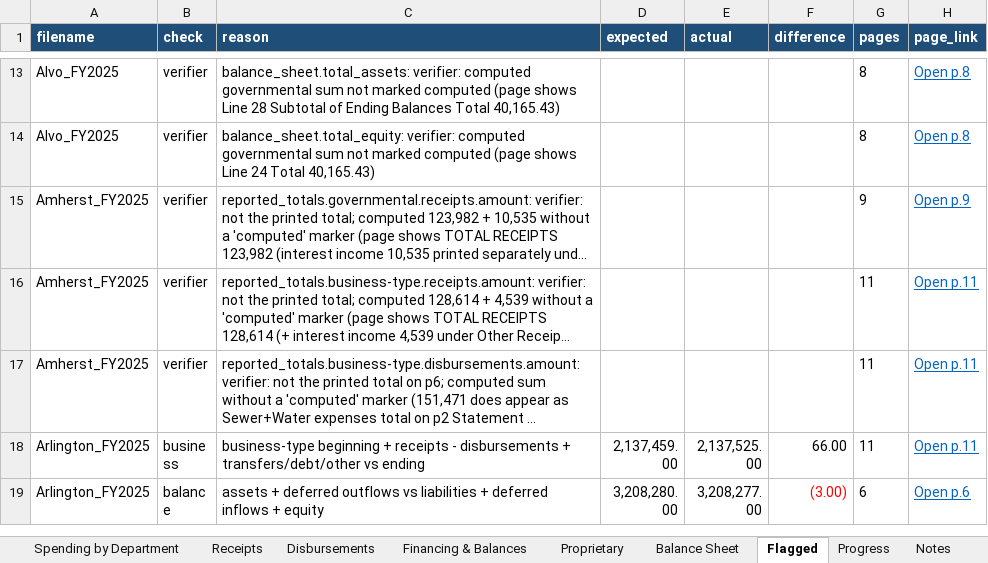
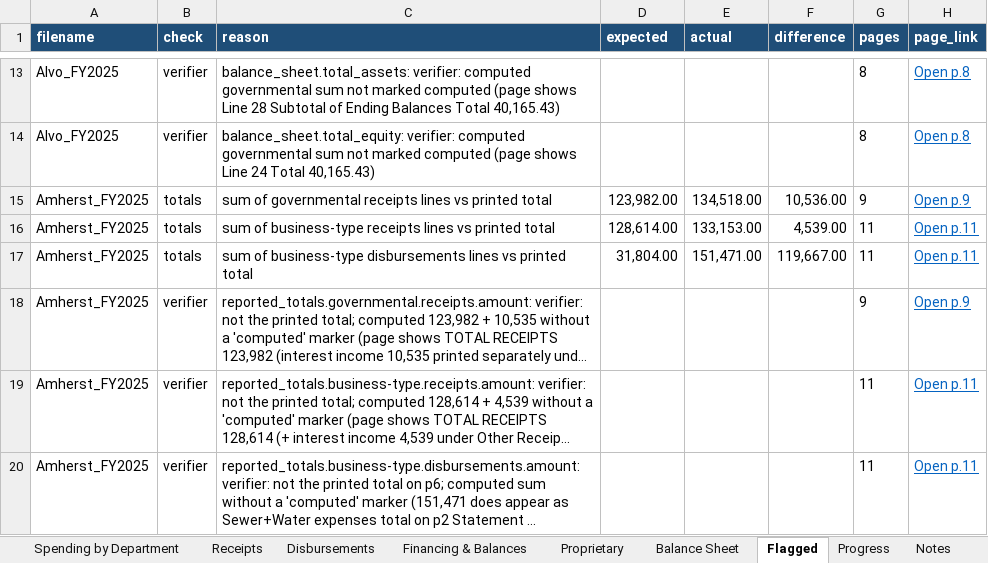
Before and after one commit to trltrl12/Nebraska-Audit, an Excel workbook: output/cashflow.xlsx, sheet Flagged, drawn as a sheet; only a part is shown, gaps mark what is left out; the shorter side is filled out with more unchanged rows; long unchanged cells end in …; values as stored, in another font and other column widths than the file's, no borders; the diff names each change by its address in the sheet, - before the commit and + after, or states it on an @@ line.

```diff
--- a/output/cashflow.xlsx (sheet Flagged)
+++ b/output/cashflow.xlsx (sheet Flagged)
+row 15: Amherst_FY2025 | totals | sum of governmental receipts lines vs printed total | 123,982.00 | 134,518.00 | 10,536.00 | 9 | Open p.9
+row 16: Amherst_FY2025 | totals | sum of business-type receipts lines vs printed total | 128,614.00 | 133,153.00 | 4,539.00 | 11 | Open p.11
+row 17: Amherst_FY2025 | totals | sum of business-type disbursements lines vs printed total | 31,804.00 | 151,471.00 | 119,667.00 | 11 | Open p.11
```
Also changed, not shown: sheet Review, sheet Progress, sheet Notes, sheet Summary, sheet Receipts, sheet Revenue by Source, 4 more sheets, 6 other files.
